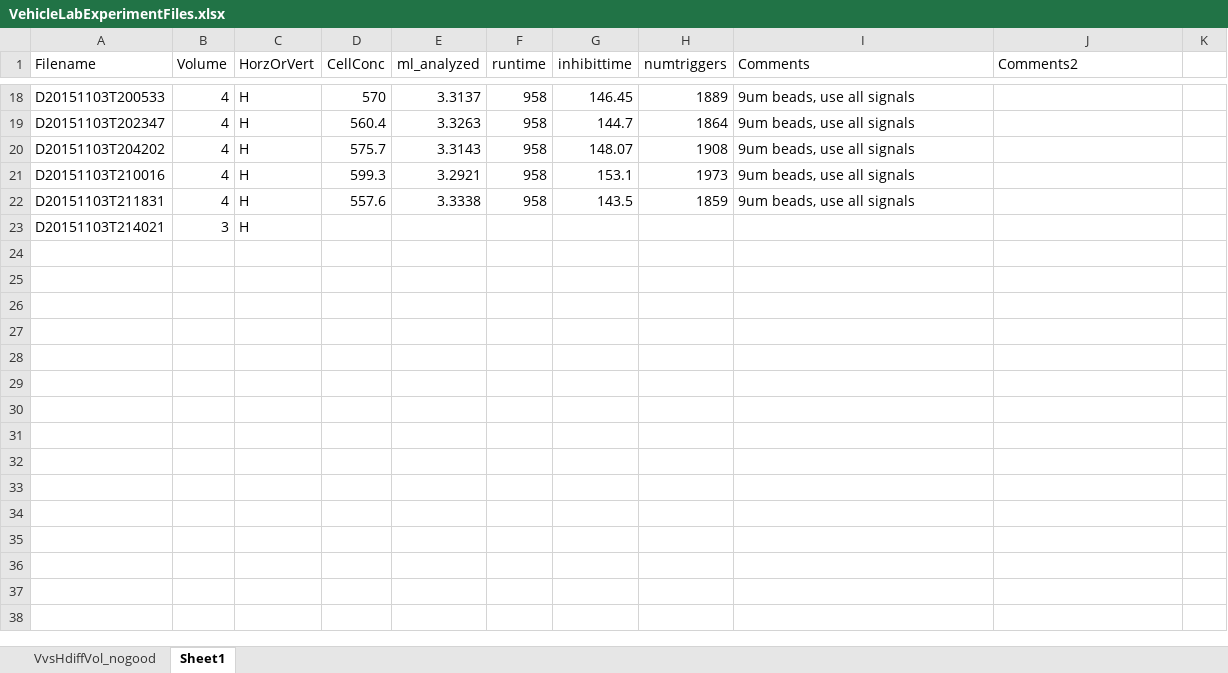
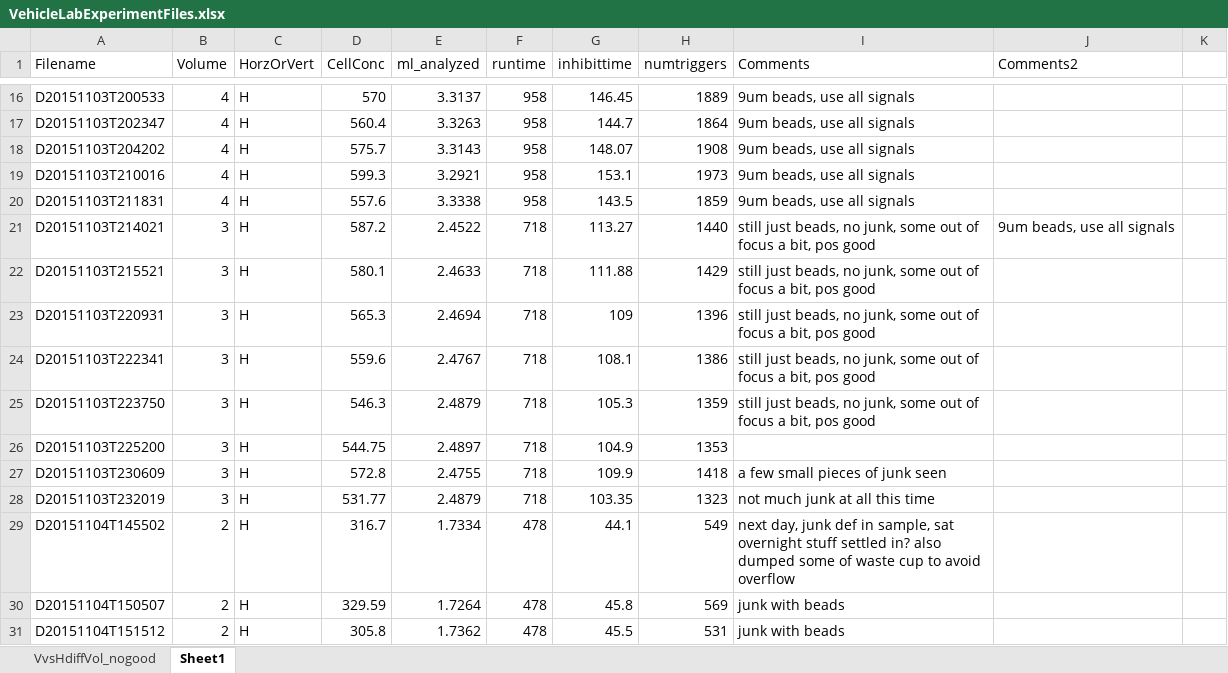
Before and after one commit to hsosik/ifcb-analysis, an Excel workbook: Development/IFCB_vehicles/VehicleLabExperimentFiles.xlsx, sheet Sheet1, drawn as a sheet; only a part is shown, gaps mark what is left out; values as stored, in another font and other column widths than the file's, no borders; addresses are those after the commit; the diff covers the shown part only; the diff names each change by its address in the sheet, - before the commit and + after, or states it on an @@ line.

Commit message:
updated files with cell conc. made new beads because didnt' go back to vert runs in time before solution got junk in it

```diff
--- a/Development/IFCB_vehicles/VehicleLabExperimentFiles.xlsx (sheet Sheet1)
+++ b/Development/IFCB_vehicles/VehicleLabExperimentFiles.xlsx (sheet Sheet1)
-D21 (CellConc): (empty)
+D21 (CellConc): 587.2
-E21 (ml_analyzed): (empty)
+E21 (ml_analyzed): 2.4522
-F21 (runtime): (empty)
+F21 (runtime): 718
-G21 (inhibittime): (empty)
+G21 (inhibittime): 113.27
-H21 (numtriggers): (empty)
+H21 (numtriggers): 1440
-I21 (Comments): (empty)
+I21 (Comments): still just beads, no junk, some out of focus a bit, pos good
-J21 (Comments2): (empty)
+J21 (Comments2): 9um beads, use all signals
+row 22: D20151103T215521 | 3 | H | 580.1 | 2.4633 | 718 | 111.88 | 1429 | still just beads, no junk, some out of focus a bit, pos good
+row 23: D20151103T220931 | 3 | H | 565.3 | 2.4694 | 718 | 109 | 1396 | still just beads, no junk, some out of focus a bit, pos good
+row 24: D20151103T222341 | 3 | H | 559.6 | 2.4767 | 718 | 108.1 | 1386 | still just beads, no junk, some out of focus a bit, pos good
+row 25: D20151103T223750 | 3 | H | 546.3 | 2.4879 | 718 | 105.3 | 1359 | still just beads, no junk, some out of focus a bit, pos good
+row 26: D20151103T225200 | 3 | H | 544.75 | 2.4897 | 718 | 104.9 | 1353
+row 27: D20151103T230609 | 3 | H | 572.8 | 2.4755 | 718 | 109.9 | 1418 | a few small pieces of junk seen
+row 28: D20151103T232019 | 3 | H | 531.77 | 2.4879 | 718 | 103.35 | 1323 | not much junk at all this time
+row 29: D20151104T145502 | 2 | H | 316.7 | 1.7334 | 478 | 44.1 | 549 | next day, junk def in sample, sat overnight stuff settled in? also dumped some of waste cup to avoid overflow
+row 30: D20151104T150507 | 2 | H | 329.59 | 1.7264 | 478 | 45.8 | 569 | junk with beads
+row 31: D20151104T151512 | 2 | H | 305.8 | 1.7362 | 478 | 45.5 | 531 | junk with beads
```
Also changed, not shown: 10 added rows and 2 removed rows elsewhere in this sheet.
